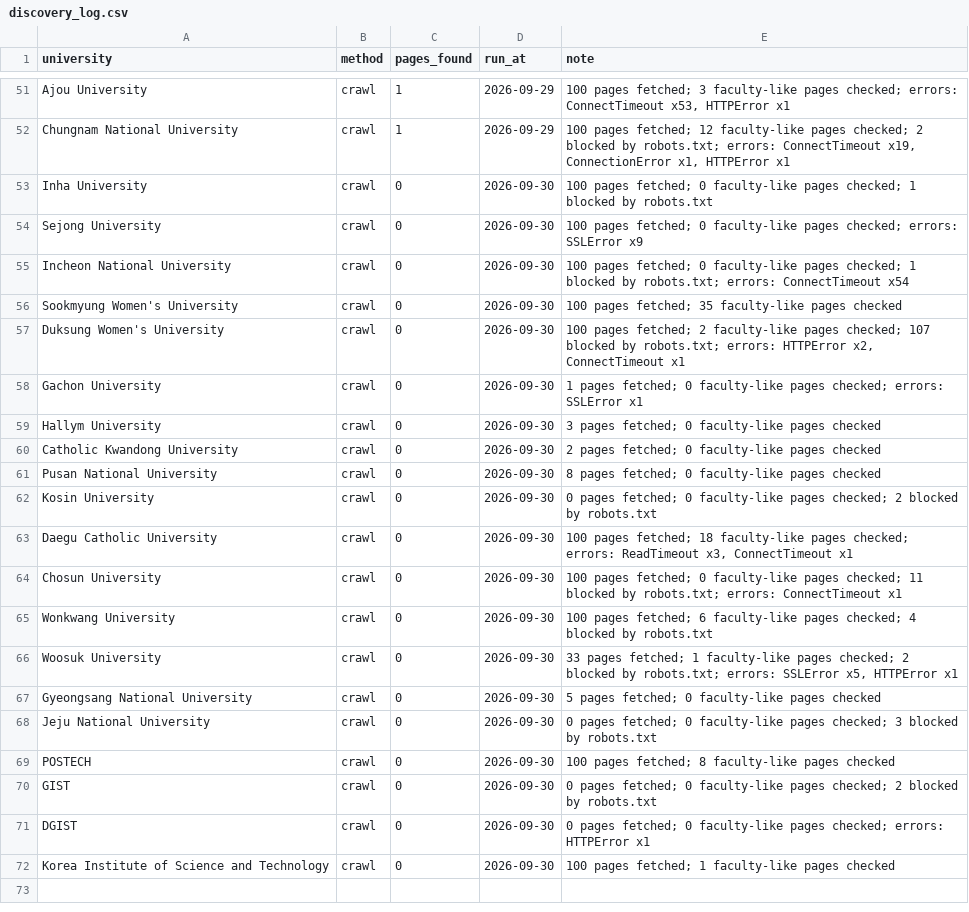
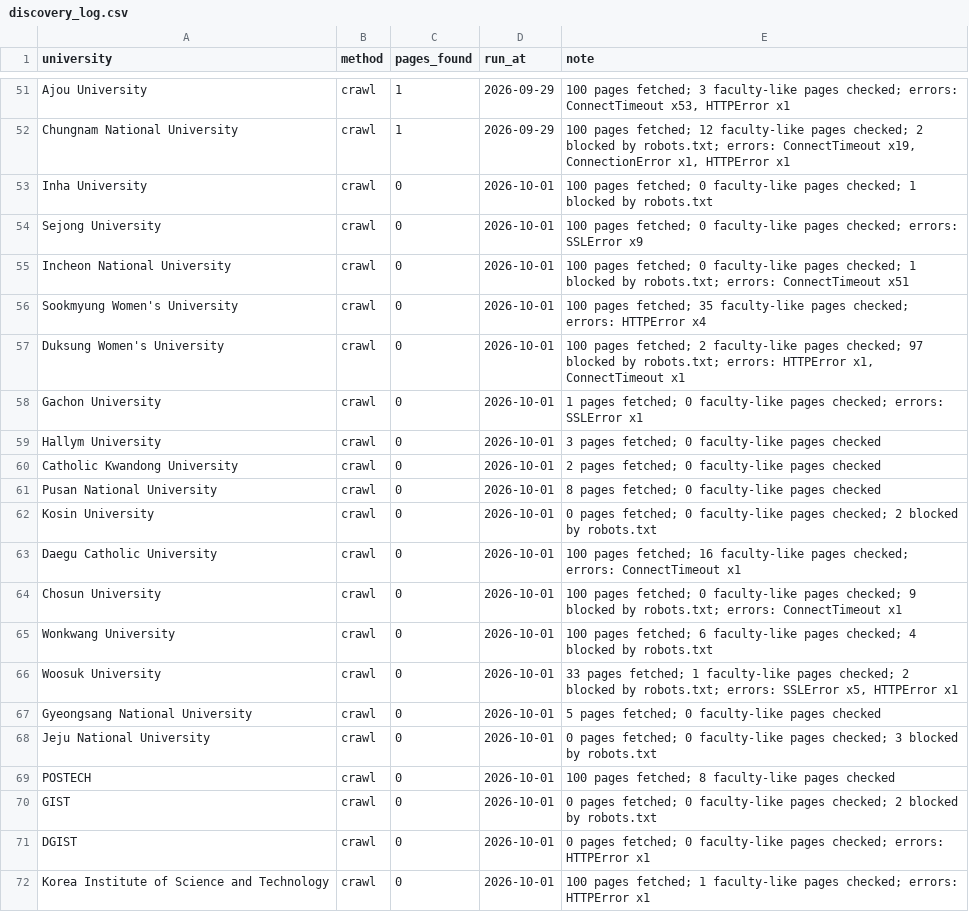
Before and after one commit to hyungjin1213-collab/about_bio, a CSV file: 0. korea bio map/data/discovery_log.csv, drawn as a sheet; only a part is shown, gaps mark what is left out.

```diff
--- a/0. korea bio map/data/discovery_log.csv
+++ b/0. korea bio map/data/discovery_log.csv
@@ -52,21 +52,21 @@ Ajou University,crawl,1,2026-09-29,"100 pages fetched; 3 faculty-like pages chec
 Chungnam National University,crawl,1,2026-09-29,"100 pages fetched; 12 faculty-like pages checked; 2 blocked by robots.txt; errors: ConnectTimeout x19, ConnectionError x1, HTTPError x1"
-Inha University,crawl,0,2026-09-30,100 pages fetched; 0 faculty-like pages checked; 1 blocked by robots.txt
-Sejong University,crawl,0,2026-09-30,100 pages fetched; 0 faculty-like pages checked; errors: SSLError x9
-Incheon National University,crawl,0,2026-09-30,100 pages fetched; 0 faculty-like pages checked; 1 blocked by robots.txt; errors: ConnectTimeout x54
-Sookmyung Women's University,crawl,0,2026-09-30,100 pages fetched; 35 faculty-like pages checked
-Duksung Women's University,crawl,0,2026-09-30,"100 pages fetched; 2 faculty-like pages checked; 107 blocked by robots.txt; errors: HTTPError x2, ConnectTimeout x1"
-Gachon University,crawl,0,2026-09-30,1 pages fetched; 0 faculty-like pages checked; errors: SSLError x1
-Hallym University,crawl,0,2026-09-30,3 pages fetched; 0 faculty-like pages checked
-Catholic Kwandong University,crawl,0,2026-09-30,2 pages fetched; 0 faculty-like pages checked
-Pusan National University,crawl,0,2026-09-30,8 pages fetched; 0 faculty-like pages checked
-Kosin University,crawl,0,2026-09-30,0 pages fetched; 0 faculty-like pages checked; 2 blocked by robots.txt
-Daegu Catholic University,crawl,0,2026-09-30,"100 pages fetched; 18 faculty-like pages checked; errors: ReadTimeout x3, ConnectTimeout x1"
-Chosun University,crawl,0,2026-09-30,100 pages fetched; 0 faculty-like pages checked; 11 blocked by robots.txt; errors: ConnectTimeout x1
-Wonkwang University,crawl,0,2026-09-30,100 pages fetched; 6 faculty-like pages checked; 4 blocked by robots.txt
-Woosuk University,crawl,0,2026-09-30,"33 pages fetched; 1 faculty-like pages checked; 2 blocked by robots.txt; errors: SSLError x5, HTTPError x1"
-Gyeongsang National University,crawl,0,2026-09-30,5 pages fetched; 0 faculty-like pages checked
-Jeju National University,crawl,0,2026-09-30,0 pages fetched; 0 faculty-like pages checked; 3 blocked by robots.txt
-POSTECH,crawl,0,2026-09-30,100 pages fetched; 8 faculty-like pages checked
-GIST,crawl,0,2026-09-30,0 pages fetched; 0 faculty-like pages checked; 2 blocked by robots.txt
-DGIST,crawl,0,2026-09-30,0 pages fetched; 0 faculty-like pages checked; errors: HTTPError x1
-Korea Institute of Science and Technology,crawl,0,2026-09-30,100 pages fetched; 1 faculty-like pages checked
+Inha University,crawl,0,2026-10-01,100 pages fetched; 0 faculty-like pages checked; 1 blocked by robots.txt
+Sejong University,crawl,0,2026-10-01,100 pages fetched; 0 faculty-like pages checked; errors: SSLError x9
+Incheon National University,crawl,0,2026-10-01,100 pages fetched; 0 faculty-like pages checked; 1 blocked by robots.txt; errors: ConnectTimeout x51
+Sookmyung Women's University,crawl,0,2026-10-01,100 pages fetched; 35 faculty-like pages checked; errors: HTTPError x4
+Duksung Women's University,crawl,0,2026-10-01,"100 pages fetched; 2 faculty-like pages checked; 97 blocked by robots.txt; errors: HTTPError x1, ConnectTimeout x1"
+Gachon University,crawl,0,2026-10-01,1 pages fetched; 0 faculty-like pages checked; errors: SSLError x1
+Hallym University,crawl,0,2026-10-01,3 pages fetched; 0 faculty-like pages checked
+Catholic Kwandong University,crawl,0,2026-10-01,2 pages fetched; 0 faculty-like pages checked
+Pusan National University,crawl,0,2026-10-01,8 pages fetched; 0 faculty-like pages checked
+Kosin University,crawl,0,2026-10-01,0 pages fetched; 0 faculty-like pages checked; 2 blocked by robots.txt
+Daegu Catholic University,crawl,0,2026-10-01,100 pages fetched; 16 faculty-like pages checked; errors: ConnectTimeout x1
+Chosun University,crawl,0,2026-10-01,100 pages fetched; 0 faculty-like pages checked; 9 blocked by robots.txt; errors: ConnectTimeout x1
+Wonkwang University,crawl,0,2026-10-01,100 pages fetched; 6 faculty-like pages checked; 4 blocked by robots.txt
+Woosuk University,crawl,0,2026-10-01,"33 pages fetched; 1 faculty-like pages checked; 2 blocked by robots.txt; errors: SSLError x5, HTTPError x1"
+Gyeongsang National University,crawl,0,2026-10-01,5 pages fetched; 0 faculty-like pages checked
+Jeju National University,crawl,0,2026-10-01,0 pages fetched; 0 faculty-like pages checked; 3 blocked by robots.txt
+POSTECH,crawl,0,2026-10-01,100 pages fetched; 8 faculty-like pages checked
+GIST,crawl,0,2026-10-01,0 pages fetched; 0 faculty-like pages checked; 2 blocked by robots.txt
+DGIST,crawl,0,2026-10-01,0 pages fetched; 0 faculty-like pages checked; errors: HTTPError x1
+Korea Institute of Science and Technology,crawl,0,2026-10-01,100 pages fetched; 1 faculty-like pages checked; errors: HTTPError x1
```
Also changed, not shown: 0. korea bio map/data/candidate_web_cache.csv, 0. korea bio map/output/faculty_identity_v2.csv, 17 other files.
